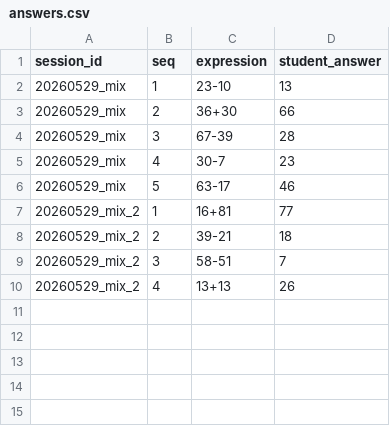
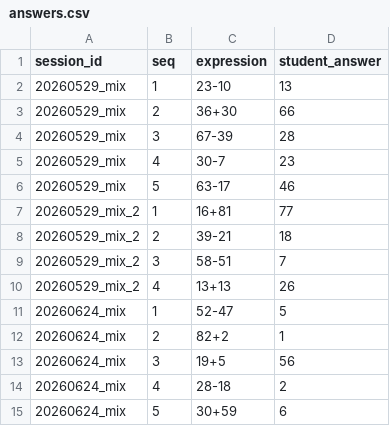
Before and after one commit to fumiaogodv/tese_four_liu, a CSV file: data/answers.csv, drawn as a sheet; the diff names each change by its address in the sheet, - before the commit and + after, or states it on an @@ line.

```diff
--- a/data/answers.csv
+++ b/data/answers.csv
+row 11: 20260624_mix | 1 | 52-47 | 5
+row 12: 20260624_mix | 2 | 82+2 | 1
+row 13: 20260624_mix | 3 | 19+5 | 56
+row 14: 20260624_mix | 4 | 28-18 | 2
+row 15: 20260624_mix | 5 | 30+59 | 6
```
Also changed, not shown: data/practices.csv, data/results.csv, 13 other files.
